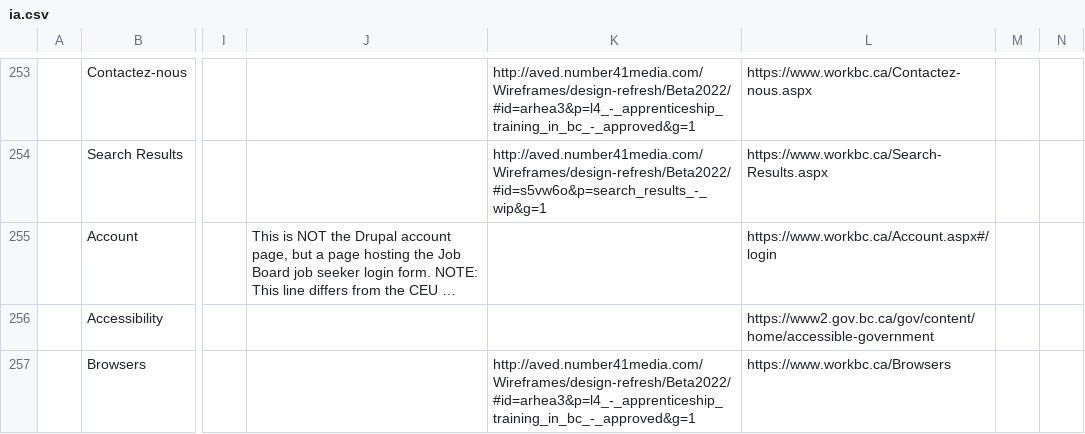
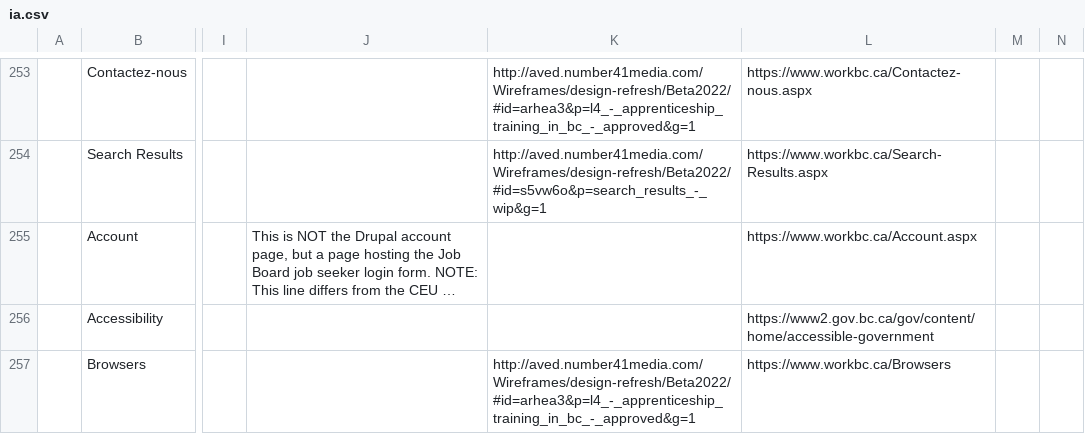
Before and after one commit to bcgov/workbc-main, a CSV file: src/scripts/migration/data/ia.csv, drawn as a sheet; only a part is shown, gaps mark what is left out; long unchanged cells end in …; the diff covers the shown part only; the diff names each change by its address in the sheet, - before the commit and + after, or states it on an @@ line.

```diff
--- a/src/scripts/migration/data/ia.csv
+++ b/src/scripts/migration/data/ia.csv
-L255: https://www.workbc.ca/Account.aspx#/login
+L255: https://www.workbc.ca/Account.aspx
```
Also changed, not shown: 7 edited cells elsewhere in this file, 8 other files.
